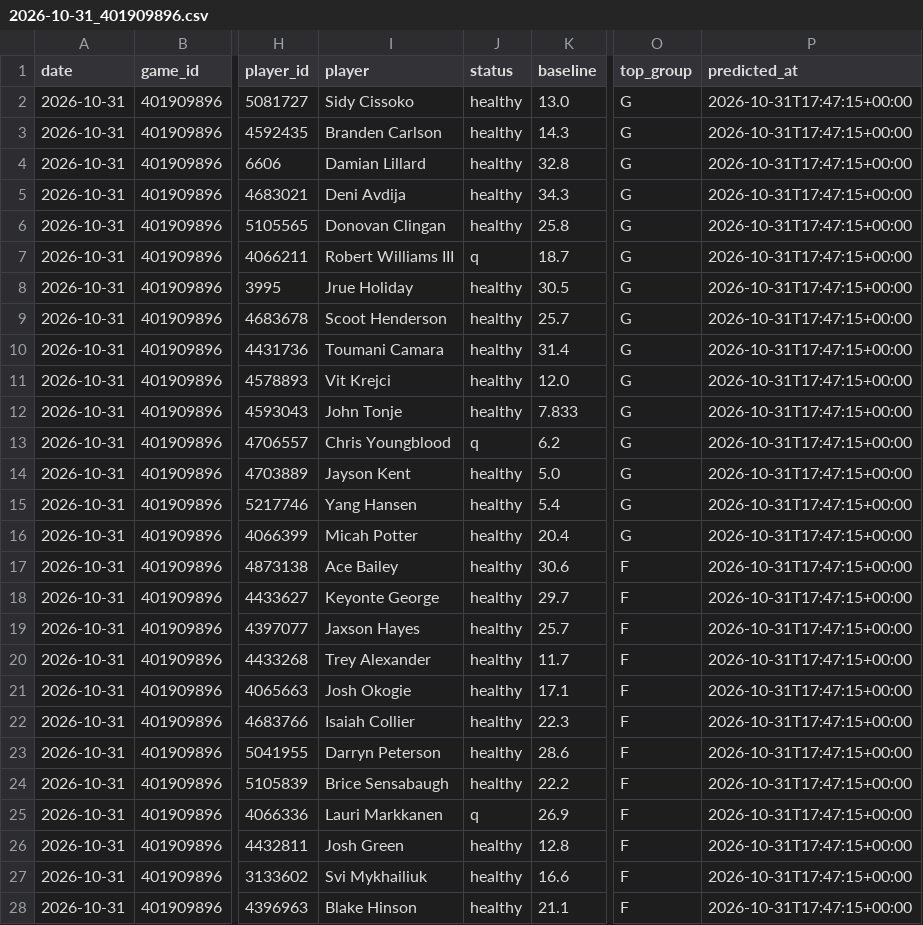
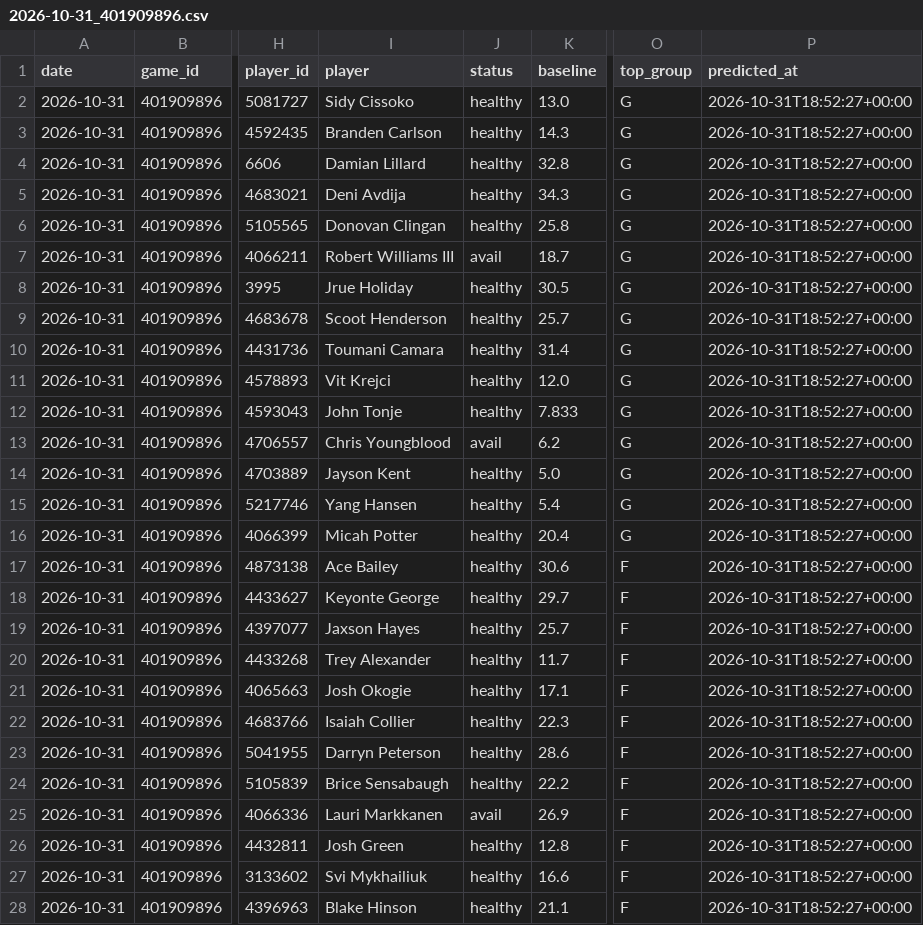
Before and after one commit to lukemaass-hub/nba-board, a CSV file: backtest/live/predictions/2026-10-31_401909896.csv, drawn as a sheet; only a part is shown, gaps mark what is left out; the diff covers the shown part only; the diff names each change by its address in the sheet, - before the commit and + after, or states it on an @@ line.

```diff
--- a/backtest/live/predictions/2026-10-31_401909896.csv
+++ b/backtest/live/predictions/2026-10-31_401909896.csv
-P2:P28 (predicted_at): 2026-10-31T17:47:15+00:00
+P2:P28 (predicted_at): 2026-10-31T18:52:27+00:00
-J7 (status): q
+J7 (status): avail
-J13 (status): q
+J13 (status): avail
-J25 (status): q
+J25 (status): avail
```
Also changed, not shown: 4 edited cells elsewhere in this file, backtest/live/picks_all.csv.
